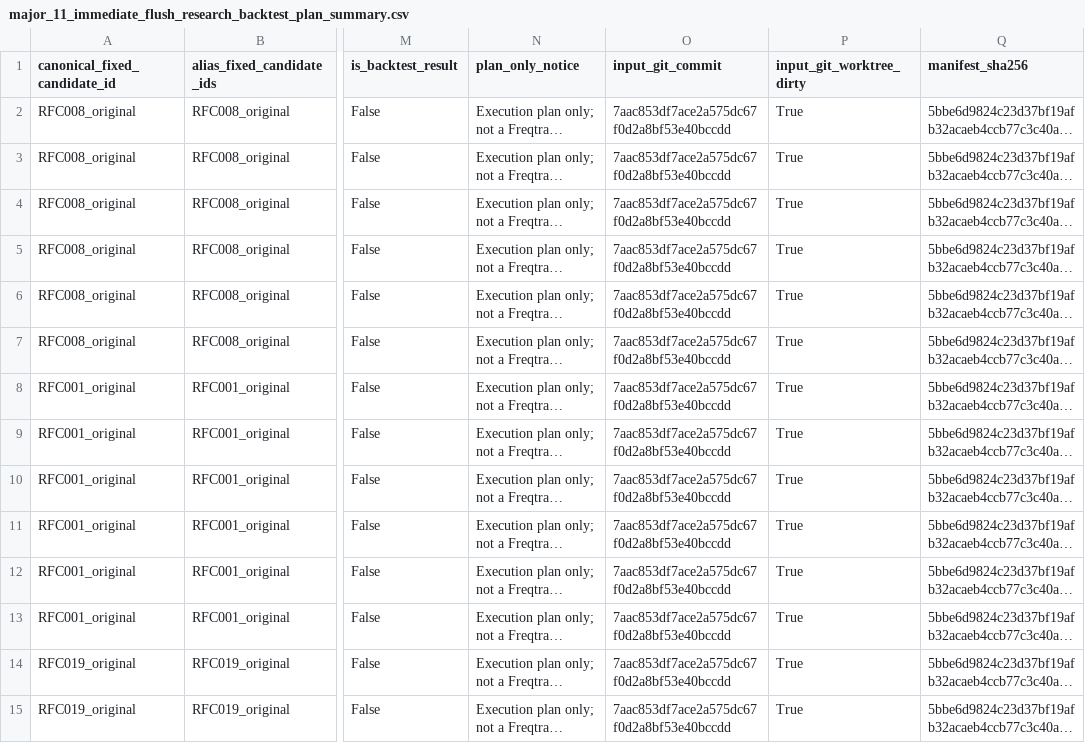
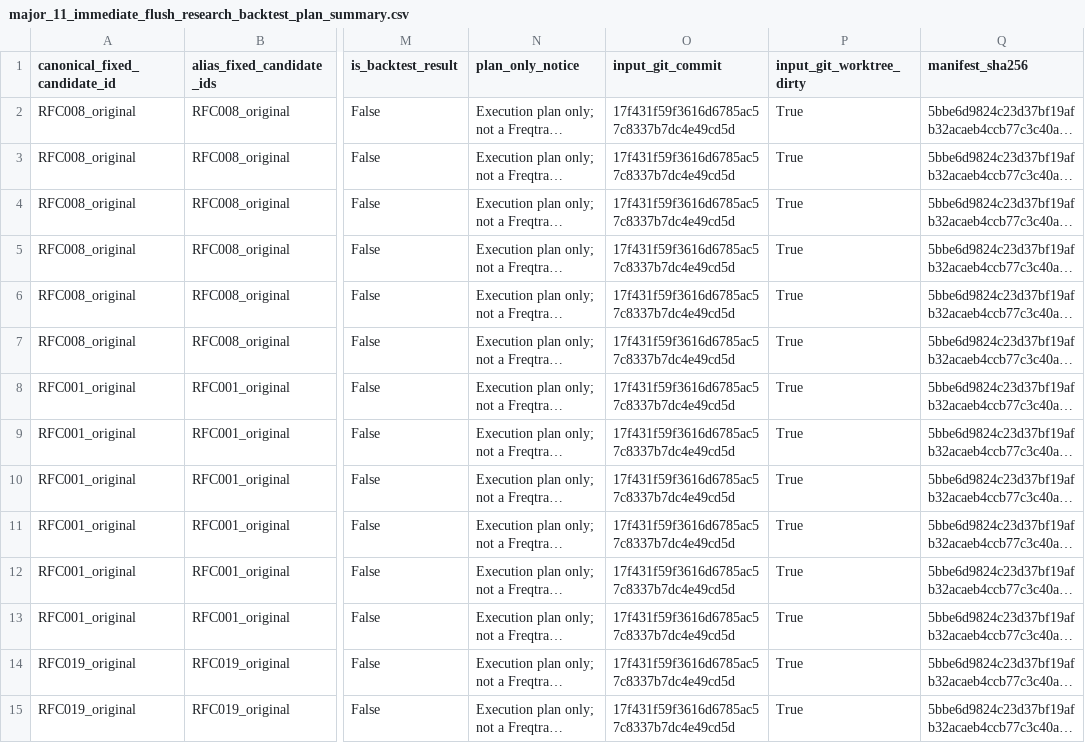
Before and after one commit to HanGuWon/algorithm_trading, a CSV file: docs/validation/analysis/major_11_immediate_flush_research_backtest_plan_summary.csv, drawn as a sheet; only a part is shown, gaps mark what is left out; long unchanged cells end in …; the diff covers the shown part only; the diff names each change by its address in the sheet, - before the commit and + after, or states it on an @@ line.

Commit message:
Fail fast on immediate flush runtime errors

```diff
--- a/docs/validation/analysis/major_11_immediate_flush_research_backtest_plan_summary.csv
+++ b/docs/validation/analysis/major_11_immediate_flush_research_backtest_plan_summary.csv
-O2:O15 (input_git_commit): 7aac853df7ace2a575dc67f0d2a8bf53e40bccdd
+O2:O15 (input_git_commit): 17f431f59f3616d6785ac57c8337b7dc4e49cd5d
```
Also changed, not shown: 28 edited cells elsewhere in this file, 4 other files.
